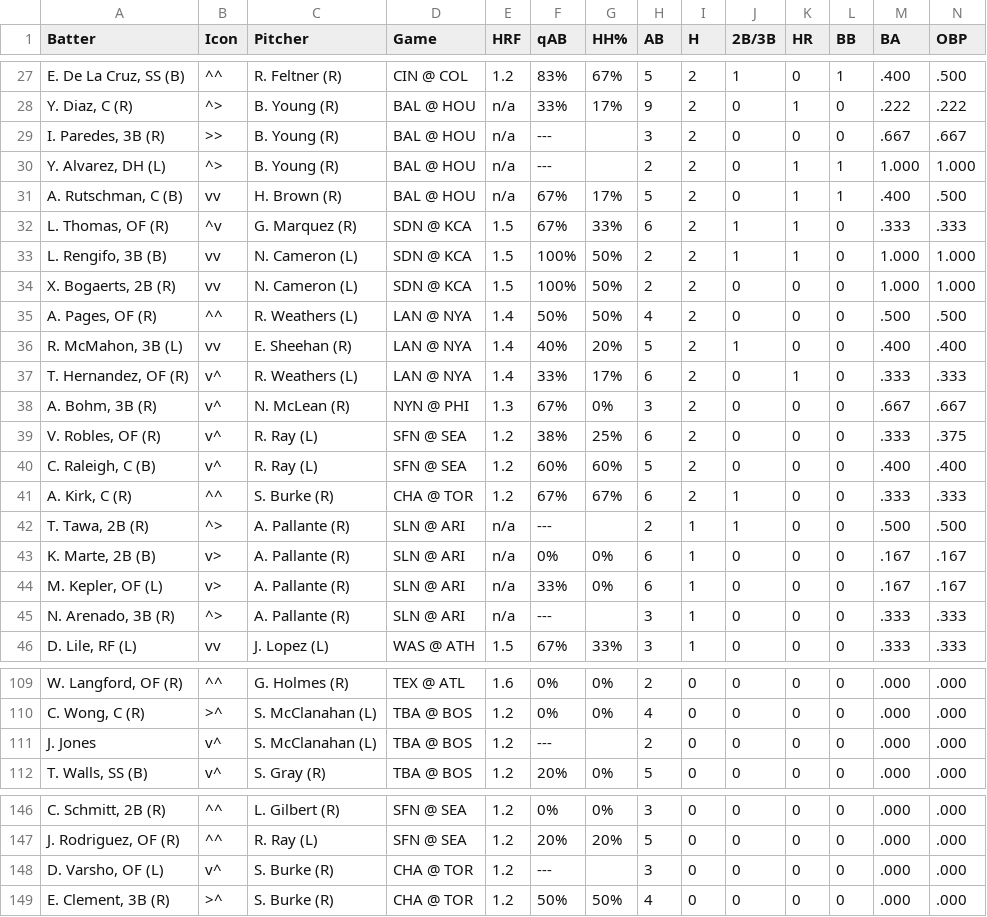
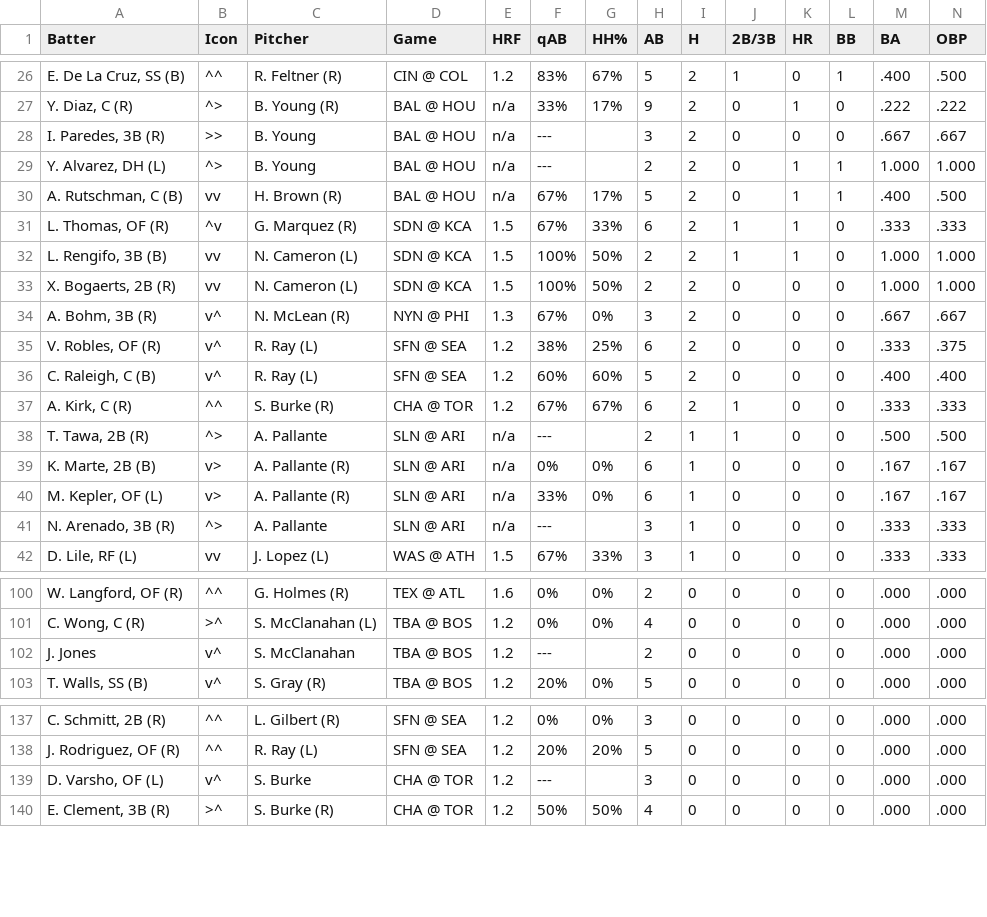
Before and after one commit to lgdsbrand/MLB-Hitters-Hub, a CSV file: backend/bvp_full.csv, drawn as a sheet; only a part is shown, gaps mark what is left out; removed rows and columns are numbered as before the commit, all else as after; rows hold the shown columns only; the diff covers the shown part only; the diff names each change by its address in the sheet, - before the commit and + after, or states it on an @@ line.

```diff
--- a/backend/bvp_full.csv
+++ b/backend/bvp_full.csv
-C28:C29 (Pitcher): B. Young (R)
+C28:C29 (Pitcher): B. Young
-row 35: A. Pages, OF (R) | ^^ | R. Weathers (L) | LAN @ NYA | 1.4 | 50% | 50% | 4 | 2 | 0 | 0 | 0 | .500 | .500
-row 36: R. McMahon, 3B (L) | vv | E. Sheehan (R) | LAN @ NYA | 1.4 | 40% | 20% | 5 | 2 | 1 | 0 | 0 | .400 | .400
-row 37: T. Hernandez, OF (R) | v^ | R. Weathers (L) | LAN @ NYA | 1.4 | 33% | 17% | 6 | 2 | 0 | 1 | 0 | .333 | .333
-C38 (Pitcher): A. Pallante (R)
+C38 (Pitcher): A. Pallante
-C41 (Pitcher): A. Pallante (R)
+C41 (Pitcher): A. Pallante
-C102 (Pitcher): S. McClanahan (L)
+C102 (Pitcher): S. McClanahan
-C139 (Pitcher): S. Burke (R)
+C139 (Pitcher): S. Burke
```
Also changed, not shown: 6 removed rows and 14 edited cells elsewhere in this file, backend/hit_pred_full.csv, backend/hr_pred_full.csv, 1 other file.
